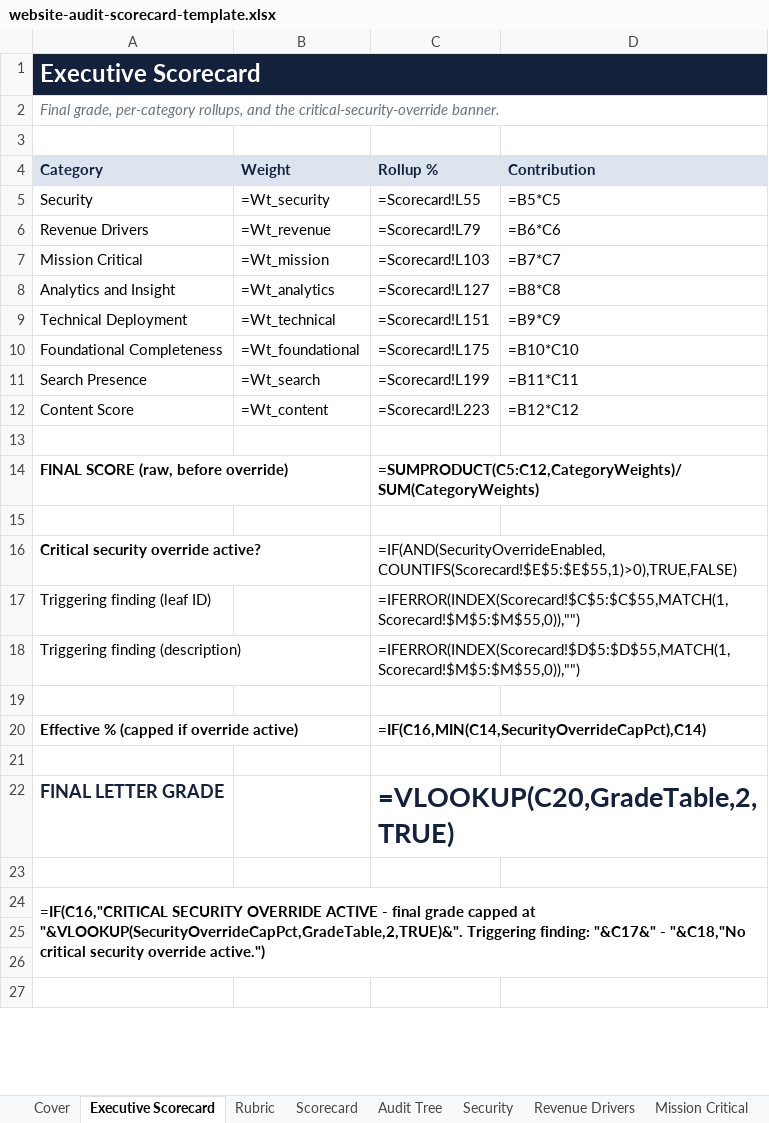
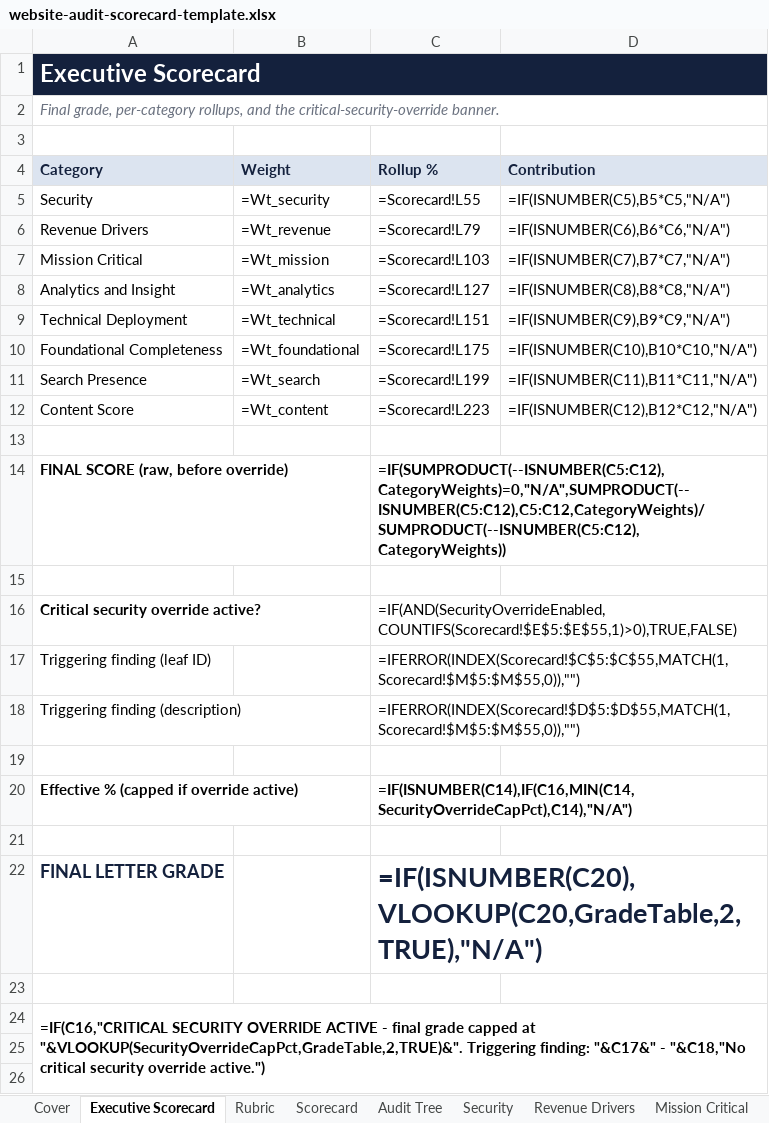
Before and after one commit to chrisl10/vibe-coding-tools, an Excel workbook: plugins/website-audit-tools/skills/audit-scoring-stinger/references/templates/website-audit-scorecard-template.xlsx, sheet Executive Scorecard, drawn as a sheet; only a part is shown; the shorter side is filled out with more unchanged rows; values as stored, in another font and other column widths than the file's, no borders; formulas without a stored value are shown as written; conditional formats not drawn; the diff names each change by its address in the sheet, - before the commit and + after, or states it on an @@ line.

```diff
--- a/plugins/website-audit-tools/skills/audit-scoring-stinger/references/templates/website-audit-scorecard-template.xlsx (sheet Executive Scorecard)
+++ b/plugins/website-audit-tools/skills/audit-scoring-stinger/references/templates/website-audit-scorecard-template.xlsx (sheet Executive Scorecard)
-D5 (Contribution): =B5*C5
+D5 (Contribution): =IF(ISNUMBER(C5),B5*C5,"N/A")
-D6 (Contribution): =B6*C6
+D6 (Contribution): =IF(ISNUMBER(C6),B6*C6,"N/A")
-D7 (Contribution): =B7*C7
+D7 (Contribution): =IF(ISNUMBER(C7),B7*C7,"N/A")
-D8 (Contribution): =B8*C8
+D8 (Contribution): =IF(ISNUMBER(C8),B8*C8,"N/A")
-D9 (Contribution): =B9*C9
+D9 (Contribution): =IF(ISNUMBER(C9),B9*C9,"N/A")
-D10 (Contribution): =B10*C10
+D10 (Contribution): =IF(ISNUMBER(C10),B10*C10,"N/A")
-D11 (Contribution): =B11*C11
+D11 (Contribution): =IF(ISNUMBER(C11),B11*C11,"N/A")
-D12 (Contribution): =B12*C12
+D12 (Contribution): =IF(ISNUMBER(C12),B12*C12,"N/A")
-C14 (Rollup %): =SUMPRODUCT(C5:C12,CategoryWeights)/SUM(CategoryWeights)
+C14 (Rollup %): =IF(SUMPRODUCT(--ISNUMBER(C5:C12),CategoryWeights)=0,"N/A",SUMPRODUCT(--ISNUMBER(C5:C12),C5:C12,CategoryWeights)/SUMPRODUCT(--ISNUMBER(C5:C12),CategoryWeights))
-C20 (Rollup %): =IF(C16,MIN(C14,SecurityOverrideCapPct),C14)
+C20 (Rollup %): =IF(ISNUMBER(C14),IF(C16,MIN(C14,SecurityOverrideCapPct),C14),"N/A")
-C22 (Rollup %): =VLOOKUP(C20,GradeTable,2,TRUE)
+C22 (Rollup %): =IF(ISNUMBER(C20),VLOOKUP(C20,GradeTable,2,TRUE),"N/A")
```
Also changed, not shown: sheet Scorecard, sheet Cover, sheet Findings Register, sheet Config, 19 other files.
